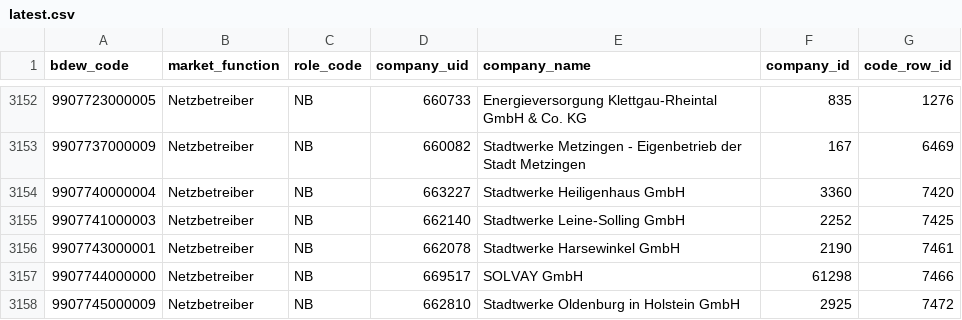
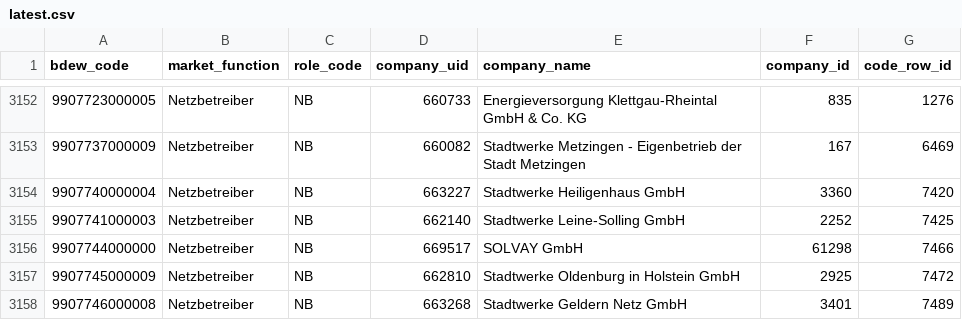
Before and after one commit to adriansprk/mpid-radar, a CSV file: data/latest.csv, drawn as a sheet; only a part is shown, gaps mark what is left out; the shorter side is filled out with more unchanged rows.

```diff
--- a/data/latest.csv
+++ b/data/latest.csv
@@ -3155,3 +3155,2 @@ bdew_code,market_function,role_code,company_uid,company_name,company_id,code_row
 9907741000003,Netzbetreiber,NB,662140,Stadtwerke Leine-Solling GmbH,2252,7425
-9907743000001,Netzbetreiber,NB,662078,Stadtwerke Harsewinkel GmbH,2190,7461
 9907744000000,Netzbetreiber,NB,669517,SOLVAY GmbH,61298,7466
```
Also changed, not shown: 4 other files.
